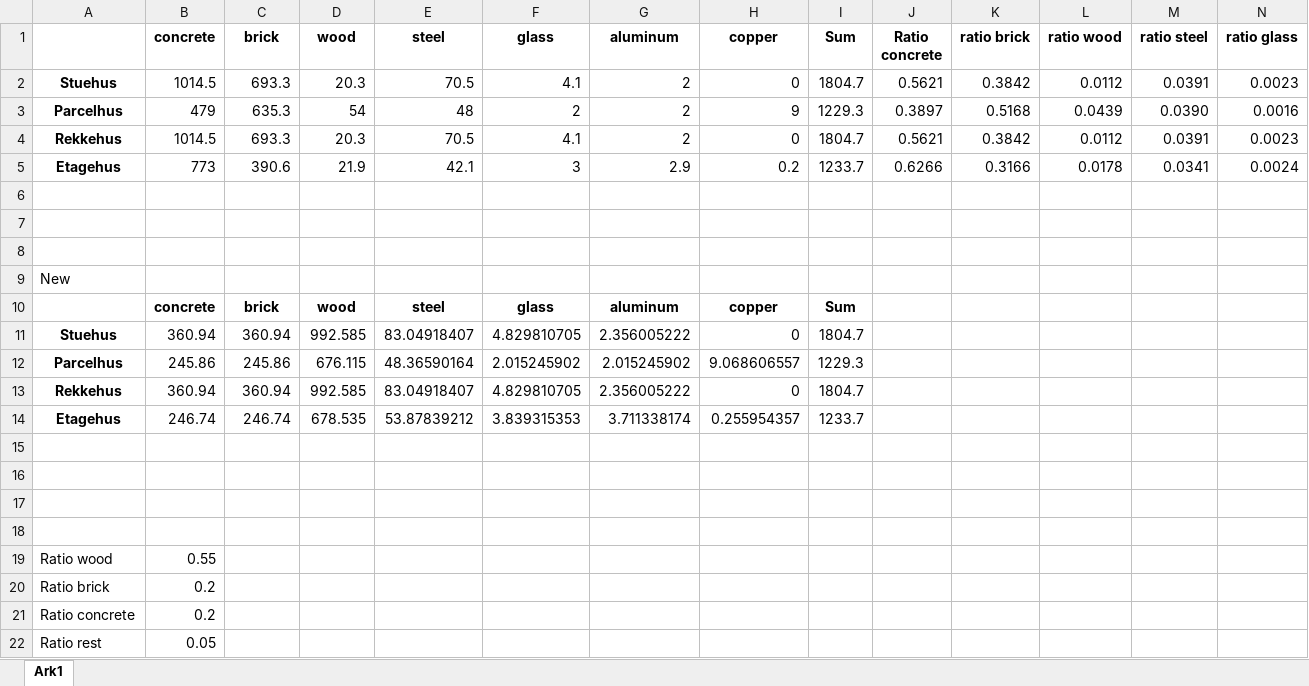
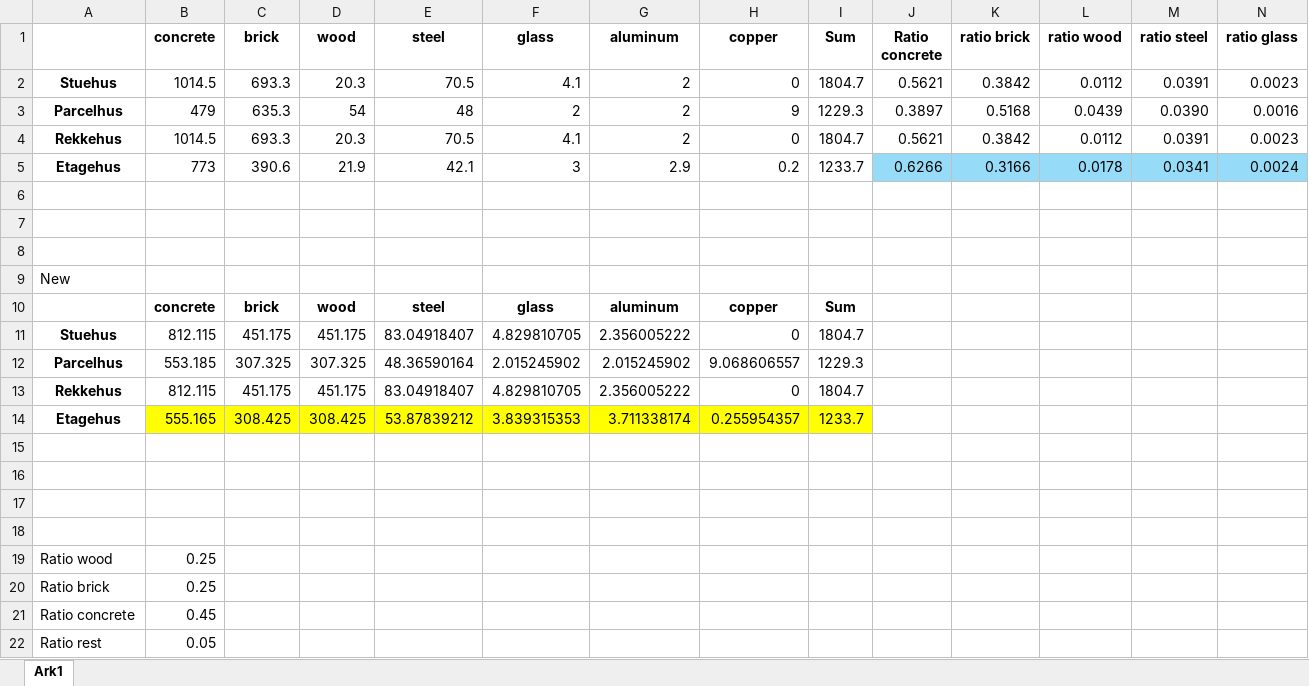
Before and after one commit to emilthestudious/TEP4290-project, an Excel workbook: MI_scen1_calculations.xlsx, sheet Ark1, drawn as a sheet; only a part is shown; values as stored, in another font and other column widths than the file's, no borders; the diff names each change by its address in the sheet, - before the commit and + after, or states it on an @@ line.

```diff
--- a/MI_scen1_calculations.xlsx (sheet Ark1)
+++ b/MI_scen1_calculations.xlsx (sheet Ark1)
-J5:N5 fill: none
+J5:N5 fill: #96DCF8
-B11 (concrete): 360.94
+B11 (concrete): 812.115
-C11 (brick): 360.94
+C11 (brick): 451.175
-D11 (wood): 992.585
+D11 (wood): 451.175
-B12 (concrete): 245.86
+B12 (concrete): 553.185
-C12 (brick): 245.86
+C12 (brick): 307.325
-D12 (wood): 676.115
+D12 (wood): 307.325
-B13 (concrete): 360.94
+B13 (concrete): 812.115
-C13 (brick): 360.94
+C13 (brick): 451.175
-D13 (wood): 992.585
+D13 (wood): 451.175
-B14 (concrete): 246.74
+B14 (concrete): 555.165
-B14:I14 fill: none
+B14:I14 fill: #FFFF00
-C14 (brick): 246.74
+C14 (brick): 308.425
-D14 (wood): 678.535
+D14 (wood): 308.425
-B19 (concrete): 0.55
+B19 (concrete): 0.25
-B20 (concrete): 0.2
+B20 (concrete): 0.25
-B21 (concrete): 0.2
+B21 (concrete): 0.45
```
Also changed, not shown: ghg_scen1.xlsx, 13 other files.
